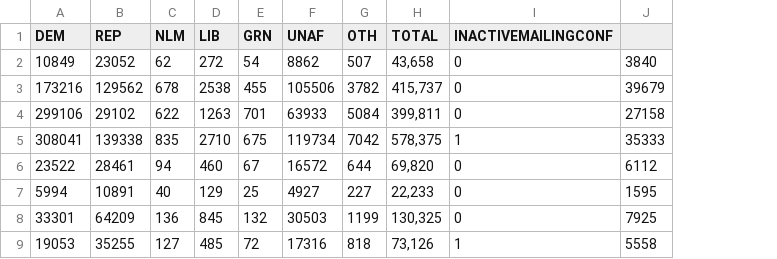
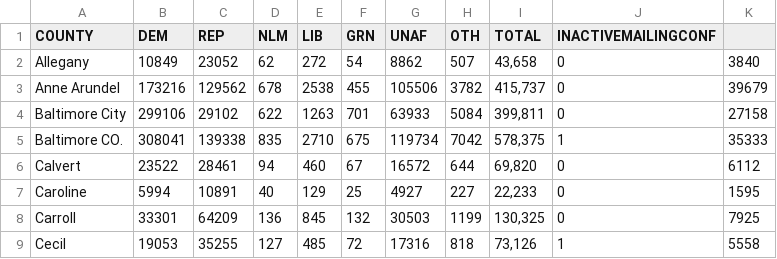
Before and after one commit to lebentley/data_journalism_2025_spring, a CSV file: labs/lab_06/registrations-by-county.csv, drawn as a sheet; only a part is shown; the diff names each change by its address in the sheet, - before the commit and + after, or states it on an @@ line.

```diff
--- a/labs/lab_06/registrations-by-county.csv
+++ b/labs/lab_06/registrations-by-county.csv
+column A (COUNTY), rows 2-9: Allegany | Anne Arundel | Baltimore City | Baltimore CO. | Calvert | Caroline | Carroll | Cecil
```
Also changed, not shown: 1 other file.
